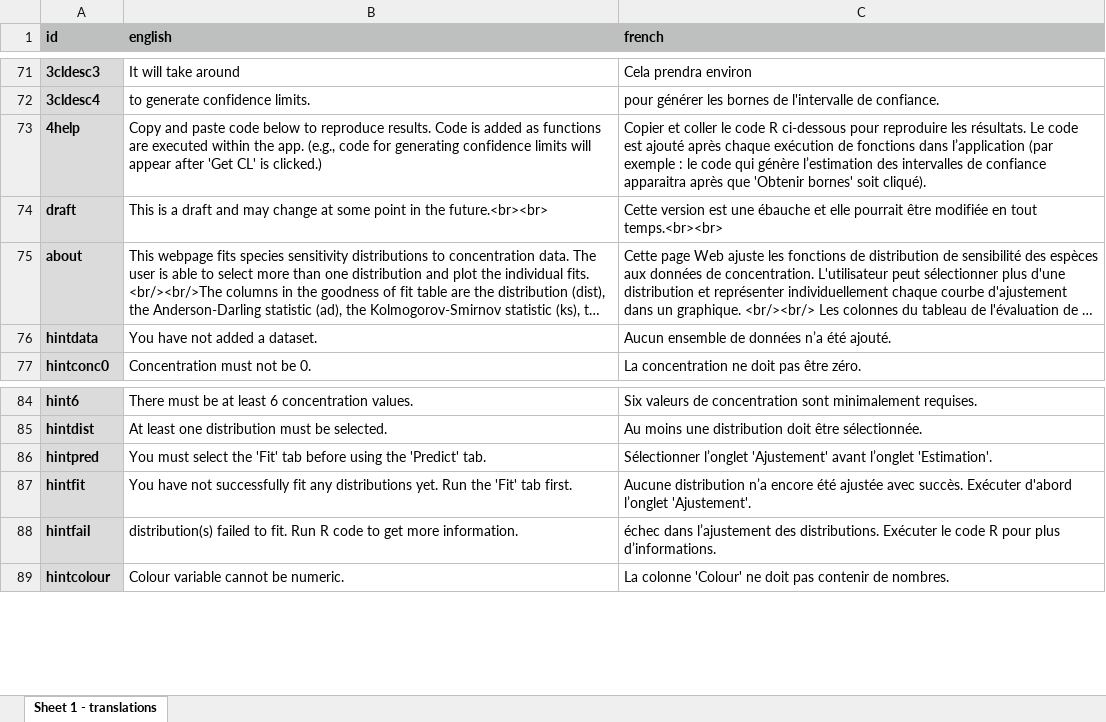
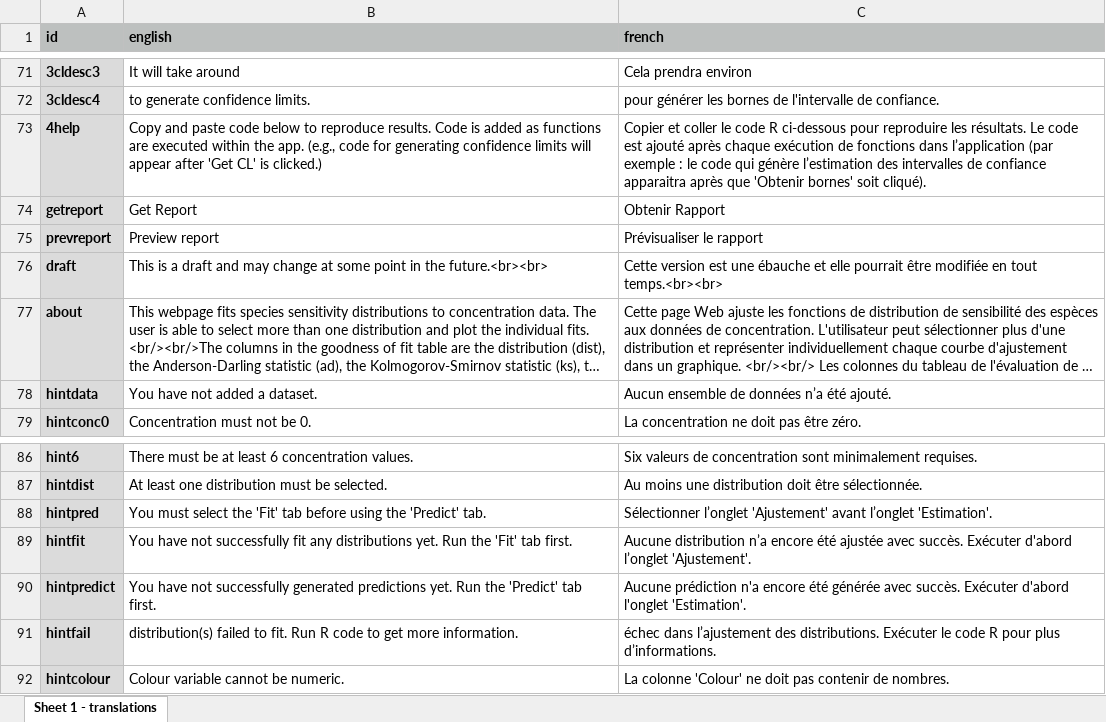
Before and after one commit to poissonconsulting/shinyssdtools, an Excel workbook: inst/extdata/translations.xlsx, sheet Sheet 1 - translations, drawn as a sheet; only a part is shown, gaps mark what is left out; long unchanged cells end in …; values as stored, in another font and other column widths than the file's, no borders; the diff names each change by its address in the sheet, - before the commit and + after, or states it on an @@ line.

Commit message:
translate new report inputs, preivew pdf before download

```diff
--- a/inst/extdata/translations.xlsx (sheet Sheet 1 - translations)
+++ b/inst/extdata/translations.xlsx (sheet Sheet 1 - translations)
+row 74: getreport | Get Report | Obtenir Rapport
+row 75: prevreport | Preview report | Prévisualiser le rapport
+row 90: hintpredict | You have not successfully generated predictions yet. Run the 'Predict' tab first. | Aucune prédiction n'a encore été générée avec succès. Exécuter d'abord l'onglet 'Estimation'.
```
Also changed, not shown: 6 other files.
